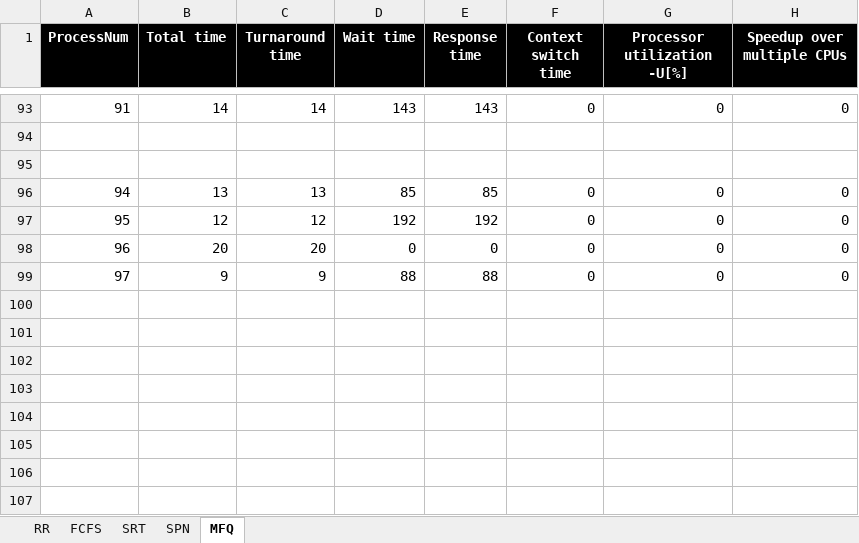
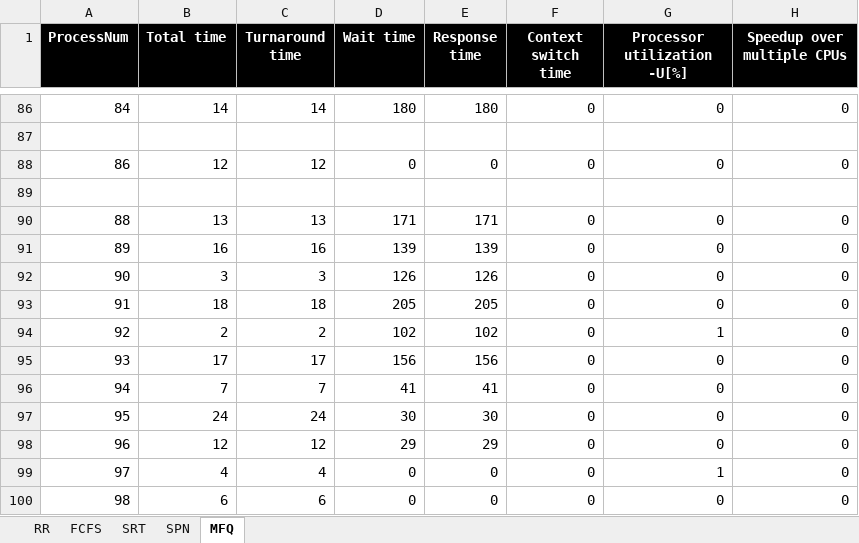
Before and after one commit to KathLevi/CPU_Scheduler, an Excel workbook: OSsimulation 1.7/OSsimulation/bin/Debug/Copy of ProcessRecords.xlsx, sheet MFQ, drawn as a sheet; only a part is shown, gaps mark what is left out; values as stored, in another font and other column widths than the file's, no borders; addresses are those after the commit; the diff covers the shown part only; the diff names each change by its address in the sheet, - before the commit and + after, or states it on an @@ line.

```diff
--- a/OSsimulation 1.7/OSsimulation/bin/Debug/Copy of ProcessRecords.xlsx (sheet MFQ)
+++ b/OSsimulation 1.7/OSsimulation/bin/Debug/Copy of ProcessRecords.xlsx (sheet MFQ)
-A86 (ProcessNum): 91
+A86 (ProcessNum): 84
-D86 (Wait time): 143
+D86 (Wait time): 180
-E86 (Response time): 143
+E86 (Response time): 180
+row 88: 86 | 12 | 12 | 0 | 0 | 0 | 0 | 0
+row 90: 88 | 13 | 13 | 171 | 171 | 0 | 0 | 0
+row 91: 89 | 16 | 16 | 139 | 139 | 0 | 0 | 0
+row 92: 90 | 3 | 3 | 126 | 126 | 0 | 0 | 0
+row 93: 91 | 18 | 18 | 205 | 205 | 0 | 0 | 0
+row 94: 92 | 2 | 2 | 102 | 102 | 0 | 1 | 0
+row 95: 93 | 17 | 17 | 156 | 156 | 0 | 0 | 0
-B96 (Total time): 13
+B96 (Total time): 7
-C96 (Turnaround time): 13
+C96 (Turnaround time): 7
-D96 (Wait time): 85
+D96 (Wait time): 41
-E96 (Response time): 85
+E96 (Response time): 41
-B97 (Total time): 12
+B97 (Total time): 24
-C97 (Turnaround time): 12
+C97 (Turnaround time): 24
-D97 (Wait time): 192
+D97 (Wait time): 30
-E97 (Response time): 192
+E97 (Response time): 30
-B98 (Total time): 20
+B98 (Total time): 12
-C98 (Turnaround time): 20
+C98 (Turnaround time): 12
-D98 (Wait time): 0
+D98 (Wait time): 29
-E98 (Response time): 0
+E98 (Response time): 29
-B99 (Total time): 9
+B99 (Total time): 4
-C99 (Turnaround time): 9
+C99 (Turnaround time): 4
-D99 (Wait time): 88
+D99 (Wait time): 0
-E99 (Response time): 88
+E99 (Response time): 0
-G99 (Processor utilization -U[%]): 0
+G99 (Processor utilization -U[%]): 1
+row 100: 98 | 6 | 6 | 0 | 0 | 0 | 0 | 0
```
Also changed, not shown: 33 added rows, 40 removed rows and 20 edited cells elsewhere in this sheet, sheet FCFS, sheet SPN, sheet RR, 25 other files.
